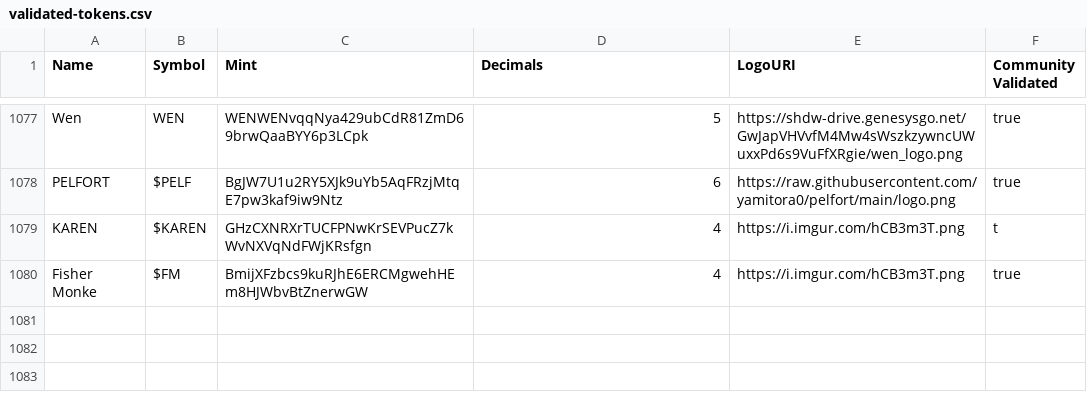
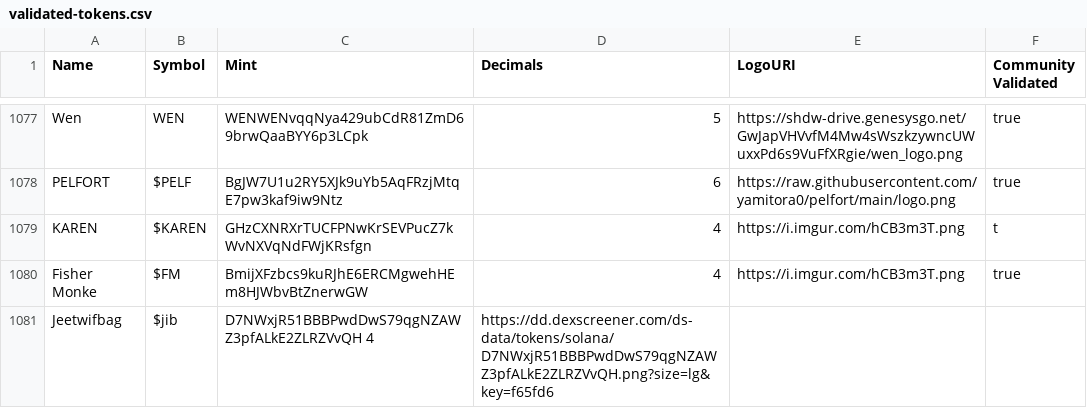
Before and after one commit to jup-ag/token-list, a CSV file: validated-tokens.csv, drawn as a sheet; only a part is shown, gaps mark what is left out; the diff names each change by its address in the sheet, - before the commit and + after, or states it on an @@ line.

Commit message:
Update validated-tokens.csv

```diff
--- a/validated-tokens.csv
+++ b/validated-tokens.csv
+row 1081: Jeetwifbag | $jib | D7NWxjR51BBBPwdDwS79qgNZAWZ3pfALkE2ZLRZVvQH 4 | https://dd.dexscreener.com/ds-data/tokens/solana/D7NWxjR51BBBPwdDwS79qgNZAWZ3pfALkE2ZLRZVvQH.png?size=lg&key=f65fd6
```
